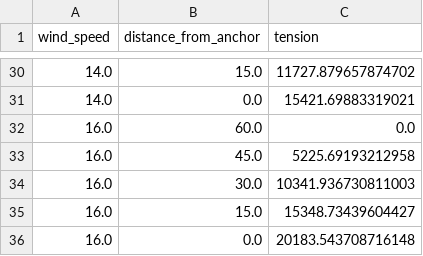
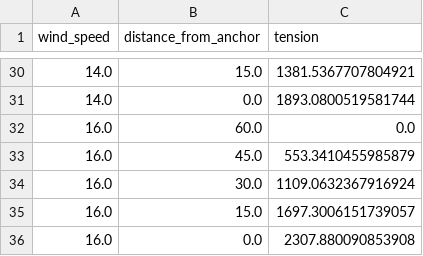
Before and after one commit to rodWindswept/CoaxialAutogyroStacking.jl, a CSV file: diagrams/bem-tension-accum/tension_profile.csv, drawn as a sheet; only a part is shown, gaps mark what is left out; the diff covers the shown part only.

Commit message:
fix: bem-tension-accum uses BEM v2.1 polygon solver
Was using stack_tension_profile (PCA-2 model) producing 4,946 N anchor.
Now uses stack_tension_profile_polygon (BEM v2.1) producing 642 N at 8 m/s
— matches sweep data. PCA-2 forces were 8× higher than BEM.
V2 wind gradient: 840 N at 8 m/s, 31% increase from uniform wind.
Implications updated with corrected numbers.

```diff
--- a/diagrams/bem-tension-accum/tension_profile.csv
+++ b/diagrams/bem-tension-accum/tension_profile.csv
@@ -30,7 +30,7 @@ wind_speed,distance_from_anchor,tension
-14.0,15.0,11727.879657874702
-14.0,0.0,15421.69883319021
+14.0,15.0,1381.5367707804921
+14.0,0.0,1893.0800519581744
 16.0,60.0,0.0
-16.0,45.0,5225.69193212958
-16.0,30.0,10341.936730811003
-16.0,15.0,15348.73439604427
-16.0,0.0,20183.543708716148
+16.0,45.0,553.3410455985879
+16.0,30.0,1109.0632367916924
+16.0,15.0,1697.3006151739057
+16.0,0.0,2307.880090853908
```
Also changed, not shown: 22 edited cells elsewhere in this file, diagrams/bem-tension-accum/tension_profile_v2.csv, 13 other files.
